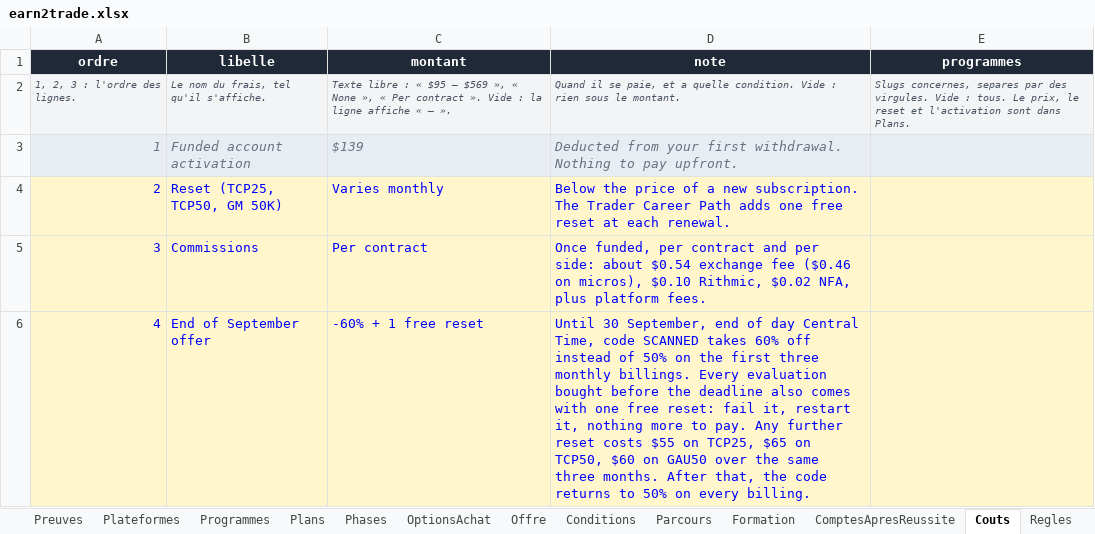
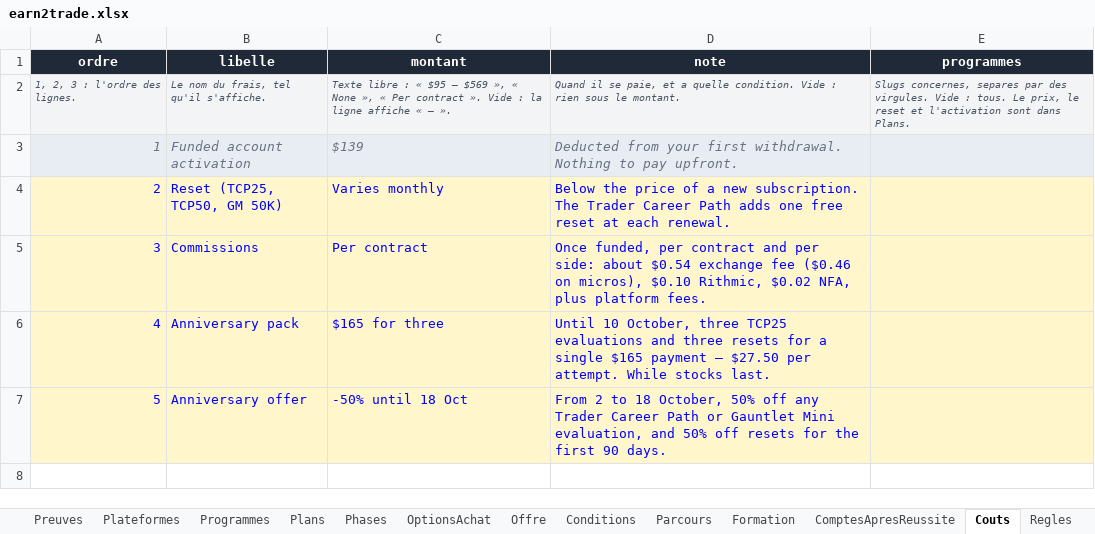
Before and after one commit to Sofiane5959/propfirmscanner-landing, an Excel workbook: data/firms/earn2trade.xlsx, sheet Couts, drawn as a sheet; values as stored, in another font and other column widths than the file's, no borders; the diff names each change by its address in the sheet, - before the commit and + after, or states it on an @@ line.

```diff
--- a/data/firms/earn2trade.xlsx (sheet Couts)
+++ b/data/firms/earn2trade.xlsx (sheet Couts)
-B6 (libelle): End of September offer
+B6 (libelle): Anniversary pack
-C6 (montant): -60% + 1 free reset
+C6 (montant): $165 for three
-D6 (note): Until 30 September, end of day Central Time, code SCANNED takes 60% off instead of 50% on the first three monthly billings. Every evaluation bought before the deadline also comes with one free reset: fail it, restart it, nothing more to pay. Any further reset costs $55 on TCP25, $65 on TCP50, $60 on GAU50 over the same three months. After that, the code returns to 50% on every billing.
+D6 (note): Until 10 October, three TCP25 evaluations and three resets for a single $165 payment — $27.50 per attempt. While stocks last.
+row 7: 5 | Anniversary offer | -50% until 18 Oct | From 2 to 18 October, 50% off any Trader Career Path or Gauntlet Mini evaluation, and 50% off resets for the first 90 days.
```
Also changed, not shown: sheet Offre, 3 other files.
